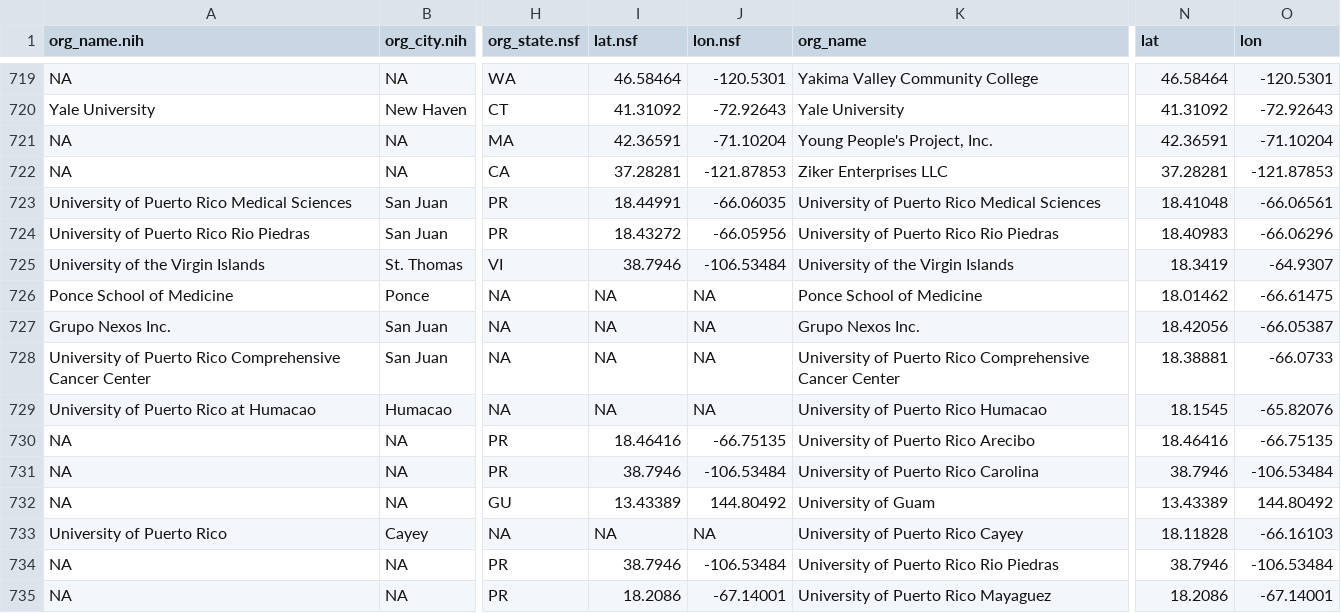
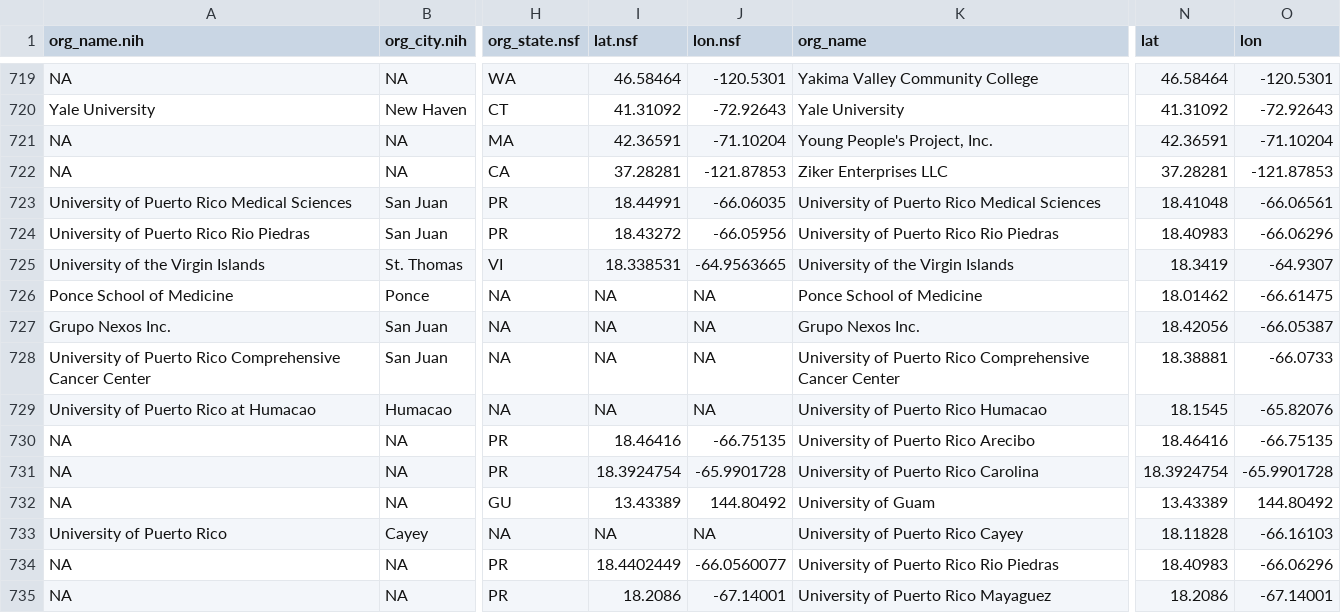
Before and after one commit to scienceimpacts/SciMap_Maps, a CSV file: data/org_dict.csv, drawn as a sheet; only a part is shown, gaps mark what is left out; the diff names each change by its address in the sheet, - before the commit and + after, or states it on an @@ line.

```diff
--- a/data/org_dict.csv
+++ b/data/org_dict.csv
-I725 (lat.nsf): 38.7946
+I725 (lat.nsf): 18.338531
-J725 (lon.nsf): -106.53484
+J725 (lon.nsf): -64.9563665
-I731 (lat.nsf): 38.7946
+I731 (lat.nsf): 18.3924754
-J731 (lon.nsf): -106.53484
+J731 (lon.nsf): -65.9901728
-N731 (lat): 38.7946
+N731 (lat): 18.3924754
-O731 (lon): -106.53484
+O731 (lon): -65.9901728
-I734 (lat.nsf): 38.7946
+I734 (lat.nsf): 18.4402449
-J734 (lon.nsf): -106.53484
+J734 (lon.nsf): -66.0560077
-N734 (lat): 38.7946
+N734 (lat): 18.40983
-O734 (lon): -106.53484
+O734 (lon): -66.06296
```
Also changed, not shown: nsf_data/NSF_addresses_US_tract_county_cong119.csv, 9 other files.
